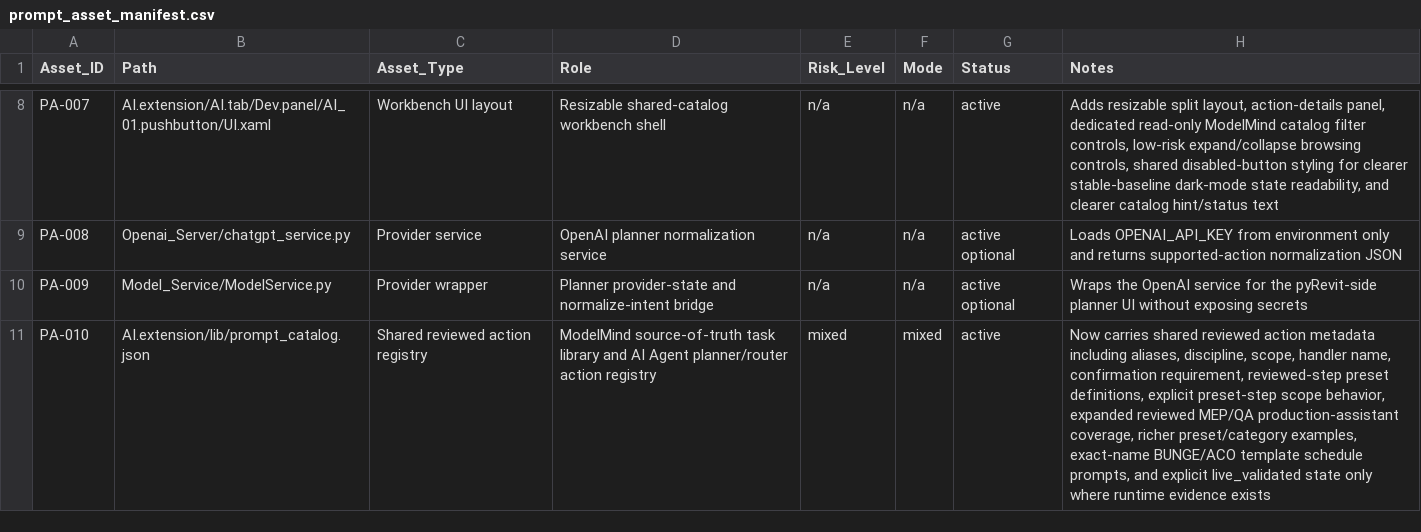
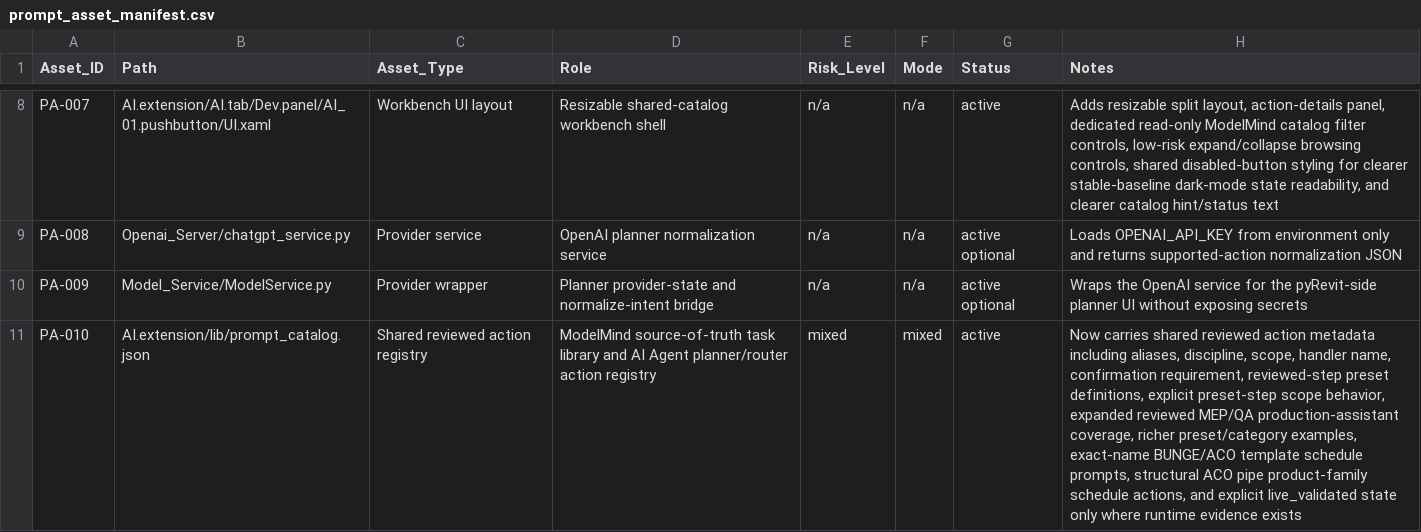
Before and after one commit to BIM3DNA/AI-Systems-Intelligent-Automation, a CSV file: WBSO/Data_Models/prompt_asset_manifest.csv, drawn as a sheet; only a part is shown, gaps mark what is left out; the diff names each change by its address in the sheet, - before the commit and + after, or states it on an @@ line.

```diff
--- a/WBSO/Data_Models/prompt_asset_manifest.csv
+++ b/WBSO/Data_Models/prompt_asset_manifest.csv
-H11 (Notes): …schedule prompts, and explicit…
+H11 (Notes): …schedule prompts, structural ACO pipe product-family schedule actions, and explicit…
```
Also changed, not shown: WBSO/Testing_Validation/experiment_log.csv, 9 other files.
